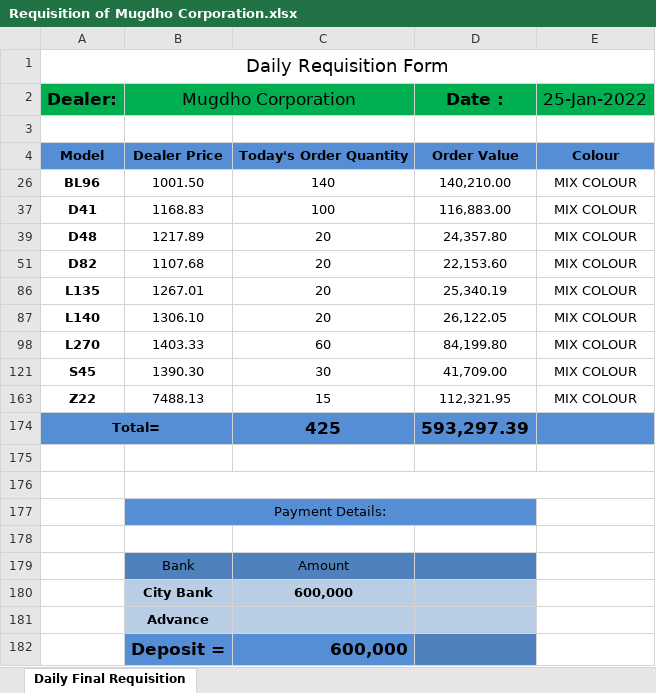
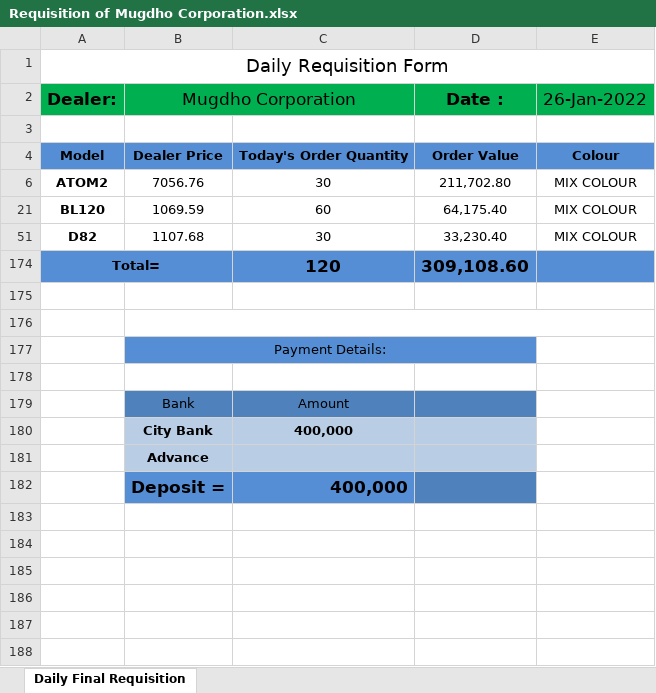
Before and after one commit to rahinul/MCU, an Excel workbook: 2022/Symphony/Others/Requisition of Mugdho Corporation/Requisition of Mugdho Corporation.xlsx, sheet Daily Final Requisition, drawn as a sheet; values as stored, in another font and other column widths than the file's, no borders; conditional formats not drawn; removed rows and columns are numbered as before the commit, all else as after; the diff names each change by its address in the sheet, - before the commit and + after, or states it on an @@ line.

```diff
--- a/2022/Symphony/Others/Requisition of Mugdho Corporation/Requisition of Mugdho Corporation.xlsx (sheet Daily Final Requisition)
+++ b/2022/Symphony/Others/Requisition of Mugdho Corporation/Requisition of Mugdho Corporation.xlsx (sheet Daily Final Requisition)
-E2: 25-Jan-2022
+E2: 26-Jan-2022
-row 26: BL96 | 1001.50 | 140 | 140,210.00 | MIX COLOUR
-row 37: D41 | 1168.83 | 100 | 116,883.00 | MIX COLOUR
-row 39: D48 | 1217.89 | 20 | 24,357.80 | MIX COLOUR
+row 6: ATOM2 | 7056.76 | 30 | 211,702.80 | MIX COLOUR
+row 21: BL120 | 1069.59 | 60 | 64,175.40 | MIX COLOUR
-C51: 20
+C51: 30
-D51 (Date :): 22,153.60
+D51 (Date :): 33,230.40
-row 86: L135 | 1267.01 | 20 | 25,340.19 | MIX COLOUR
-row 87: L140 | 1306.10 | 20 | 26,122.05 | MIX COLOUR
-row 98: L270 | 1403.33 | 60 | 84,199.80 | MIX COLOUR
-row 121: S45 | 1390.30 | 30 | 41,709.00 | MIX COLOUR
-row 163: Z22 | 7488.13 | 15 | 112,321.95 | MIX COLOUR
-C174: 425
+C174: 120
-D174 (Date :): 593,297.39
+D174 (Date :): 309,108.60
-C180: 600,000
+C180: 400,000
-C182: 600,000
+C182: 400,000
```
Also changed, not shown: hidden cells, 39 other files.
